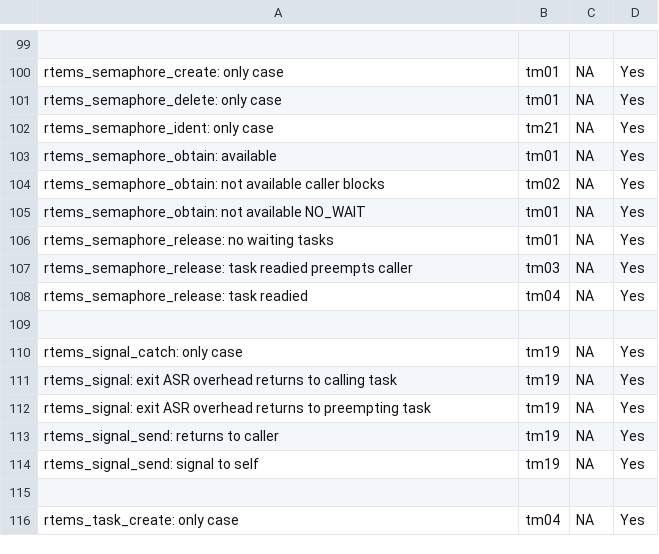
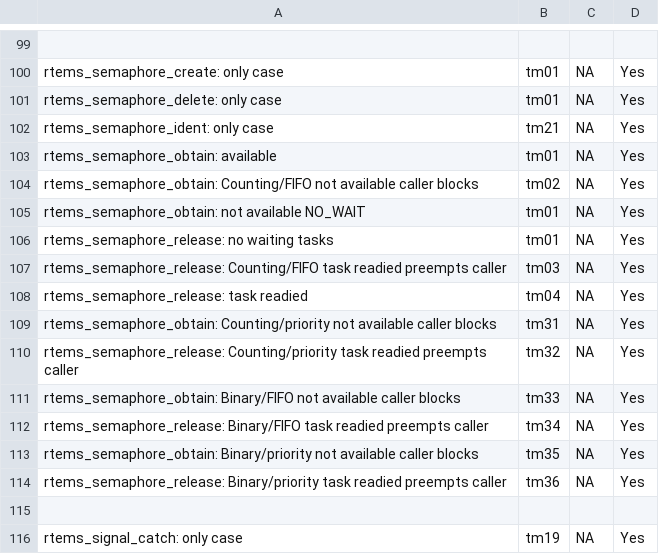
Before and after one commit to RTEMS/rtems, a CSV file: testsuites/tmtests/tmtests_plan.csv, drawn as a sheet; only a part is shown, gaps mark what is left out; the shorter side is filled out with more unchanged rows; the diff names each change by its address in the sheet, - before the commit and + after, or states it on an @@ line.

Commit message:
Enhance Semaphore Blocking and Readying Time Test Cases
tm02 and tm03 were modified to be reused for multiple configurations
of RTEMS Classic API Semaphores. This added tm31-36.  The messages for
tm02 and tm03 were modified to indicate the semaphore attributes.
tm31 - tm36 were added. This resulted in the following cases:

tm02 - rtems_semaphore_obtain: Counting/FIFO not available caller blocks
tm03 - rtems_semaphore_release: Counting/FIFO task readied preempts caller
tm31 - rtems_semaphore_obtain: Counting/priority not available caller blocks
tm32 - rtems_semaphore_release: Counting/priority task readied preempts caller
tm33 - rtems_semaphore_obtain: Binary/FIFO not available caller blocks
tm34 - rtems_semaphore_release: Binary/FIFO task readied preempts caller
tm35 - rtems_semaphore_obtain: Binary/priority not available caller blocks
tm36 - rtems_semaphore_release: Binary/priority task readied preempts caller

```diff
--- a/testsuites/tmtests/tmtests_plan.csv
+++ b/testsuites/tmtests/tmtests_plan.csv
-A104: rtems_semaphore_obtain: not available…
+A104: rtems_semaphore_obtain: Counting/FIFO not available…
-A107: rtems_semaphore_release: task readied…
+A107: rtems_semaphore_release: Counting/FIFO task readied…
+row 109: rtems_semaphore_obtain: Counting/priority not available caller blocks | tm31 | NA | Yes
+row 110: rtems_semaphore_release: Counting/priority task readied preempts caller | tm32 | NA | Yes
+row 111: rtems_semaphore_obtain: Binary/FIFO not available caller blocks | tm33 | NA | Yes
+row 112: rtems_semaphore_release: Binary/FIFO task readied preempts caller | tm34 | NA | Yes
+row 113: rtems_semaphore_obtain: Binary/priority not available caller blocks | tm35 | NA | Yes
+row 114: rtems_semaphore_release: Binary/priority task readied preempts caller | tm36 | NA | Yes
```
Also changed, not shown: 19 other files.
